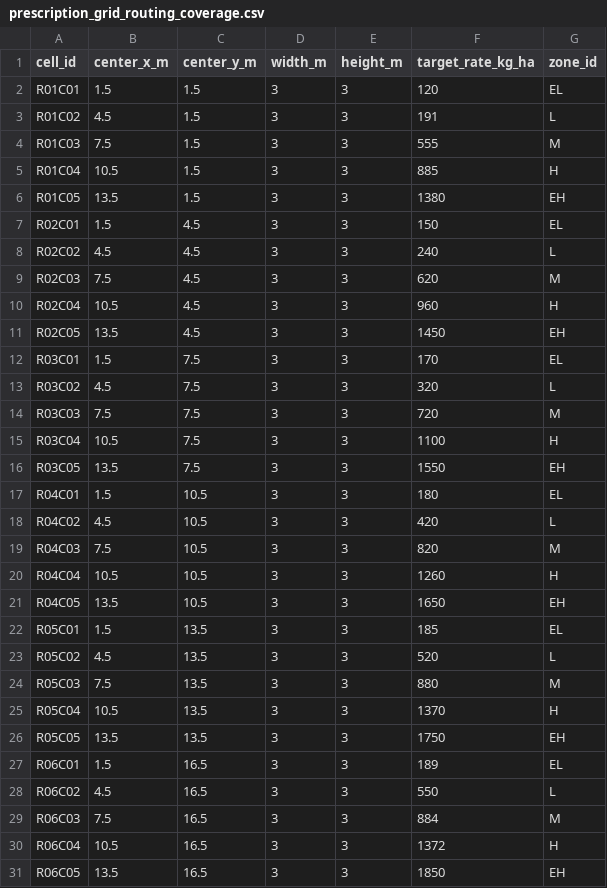
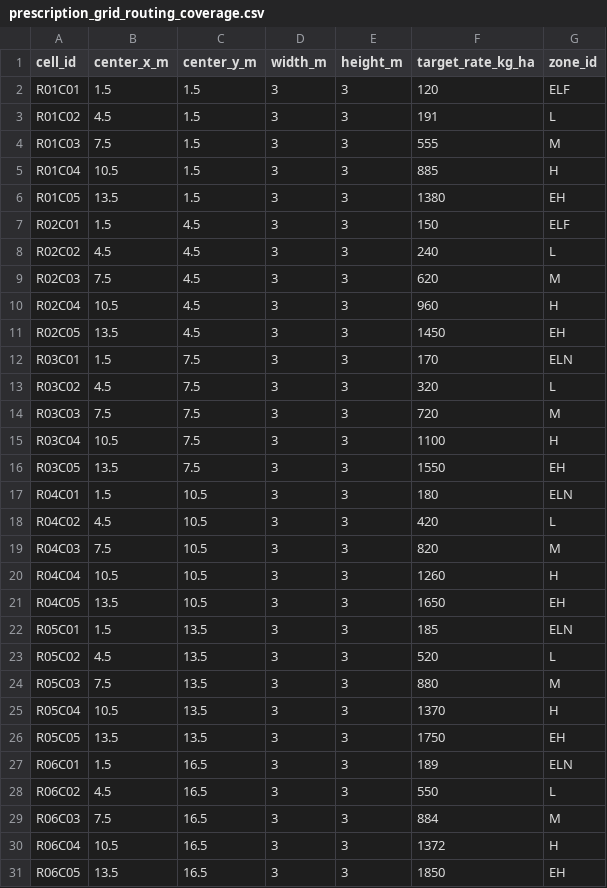
Before and after one commit to Steven-Wang0919/Variable_Rate_Fertilization_System, a CSV file: samples/prescription_grid_routing_coverage.csv, drawn as a sheet.

```diff
--- a/samples/prescription_grid_routing_coverage.csv
+++ b/samples/prescription_grid_routing_coverage.csv
@@ -1,3 +1,3 @@
 cell_id,center_x_m,center_y_m,width_m,height_m,target_rate_kg_ha,zone_id
-R01C01,1.5,1.5,3,3,120,EL
+R01C01,1.5,1.5,3,3,120,ELF
 R01C02,4.5,1.5,3,3,191,L
@@ -6,3 +6,3 @@ R01C04,10.5,1.5,3,3,885,H
 R01C05,13.5,1.5,3,3,1380,EH
-R02C01,1.5,4.5,3,3,150,EL
+R02C01,1.5,4.5,3,3,150,ELF
 R02C02,4.5,4.5,3,3,240,L
@@ -11,3 +11,3 @@ R02C04,10.5,4.5,3,3,960,H
 R02C05,13.5,4.5,3,3,1450,EH
-R03C01,1.5,7.5,3,3,170,EL
+R03C01,1.5,7.5,3,3,170,ELN
 R03C02,4.5,7.5,3,3,320,L
@@ -16,3 +16,3 @@ R03C04,10.5,7.5,3,3,1100,H
 R03C05,13.5,7.5,3,3,1550,EH
-R04C01,1.5,10.5,3,3,180,EL
+R04C01,1.5,10.5,3,3,180,ELN
 R04C02,4.5,10.5,3,3,420,L
@@ -21,3 +21,3 @@ R04C04,10.5,10.5,3,3,1260,H
 R04C05,13.5,10.5,3,3,1650,EH
-R05C01,1.5,13.5,3,3,185,EL
+R05C01,1.5,13.5,3,3,185,ELN
 R05C02,4.5,13.5,3,3,520,L
@@ -26,3 +26,3 @@ R05C04,10.5,13.5,3,3,1370,H
 R05C05,13.5,13.5,3,3,1750,EH
-R06C01,1.5,16.5,3,3,189,EL
+R06C01,1.5,16.5,3,3,189,ELN
 R06C02,4.5,16.5,3,3,550,L
```
Also changed, not shown: 8 other files.
